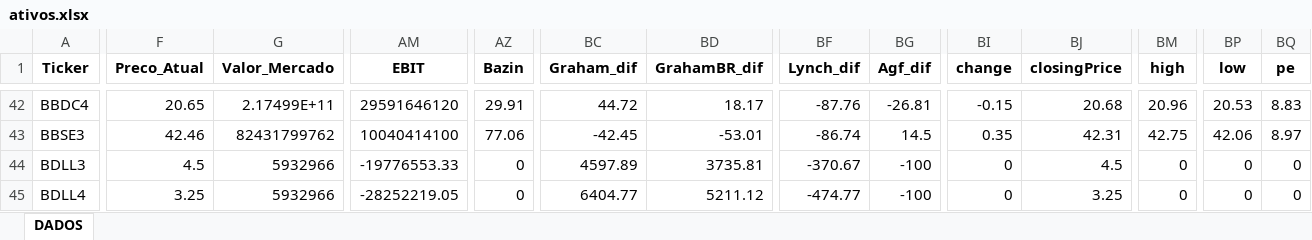
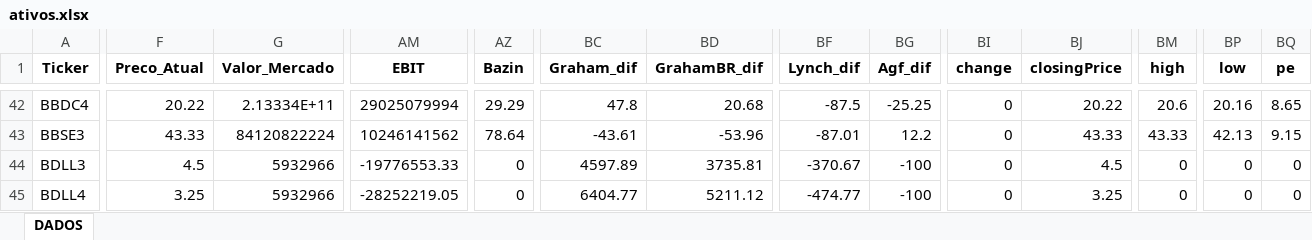
Before and after one commit to carlossobral/sobral_invest, an Excel workbook: data/ativos.xlsx, sheet DADOS, drawn as a sheet; only a part is shown, gaps mark what is left out; values as stored, in another font and other column widths than the file's, no borders; the diff covers the shown part only; the diff names each change by its address in the sheet, - before the commit and + after, or states it on an @@ line.

```diff
--- a/data/ativos.xlsx (sheet DADOS)
+++ b/data/ativos.xlsx (sheet DADOS)
-F42 (Preco_Atual): 20.65
+F42 (Preco_Atual): 20.22
-G42 (Valor_Mercado): 2.17499E+11
+G42 (Valor_Mercado): 2.13334E+11
-AM42 (EBIT): 29591646120
+AM42 (EBIT): 29025079994
-AZ42 (Bazin): 29.91
+AZ42 (Bazin): 29.29
-BC42 (Graham_dif): 44.72
+BC42 (Graham_dif): 47.8
-BD42 (GrahamBR_dif): 18.17
+BD42 (GrahamBR_dif): 20.68
-BF42 (Lynch_dif): -87.76
+BF42 (Lynch_dif): -87.5
-BG42 (Agf_dif): -26.81
+BG42 (Agf_dif): -25.25
-BI42 (change): -0.15
+BI42 (change): 0
-BJ42 (closingPrice): 20.68
+BJ42 (closingPrice): 20.22
-BM42 (high): 20.96
+BM42 (high): 20.6
-BP42 (low): 20.53
+BP42 (low): 20.16
-BQ42 (pe): 8.83
+BQ42 (pe): 8.65
-F43 (Preco_Atual): 42.46
+F43 (Preco_Atual): 43.33
-G43 (Valor_Mercado): 82431799762
+G43 (Valor_Mercado): 84120822224
-AM43 (EBIT): 10040414100
+AM43 (EBIT): 10246141562
-AZ43 (Bazin): 77.06
+AZ43 (Bazin): 78.64
-BC43 (Graham_dif): -42.45
+BC43 (Graham_dif): -43.61
-BD43 (GrahamBR_dif): -53.01
+BD43 (GrahamBR_dif): -53.96
-BF43 (Lynch_dif): -86.74
+BF43 (Lynch_dif): -87.01
-BG43 (Agf_dif): 14.5
+BG43 (Agf_dif): 12.2
-BI43 (change): 0.35
+BI43 (change): 0
-BJ43 (closingPrice): 42.31
+BJ43 (closingPrice): 43.33
-BM43 (high): 42.75
+BM43 (high): 43.33
-BP43 (low): 42.06
+BP43 (low): 42.13
-BQ43 (pe): 8.97
+BQ43 (pe): 9.15
```
Also changed, not shown: 639 edited cells elsewhere in this sheet, 1 other file.
